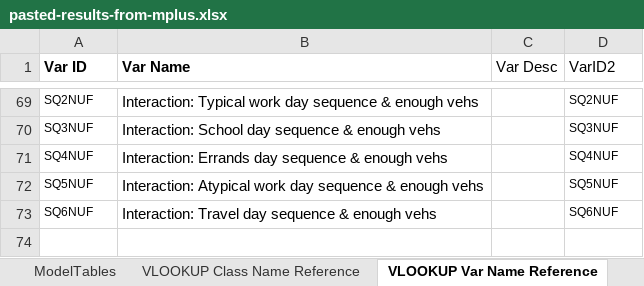
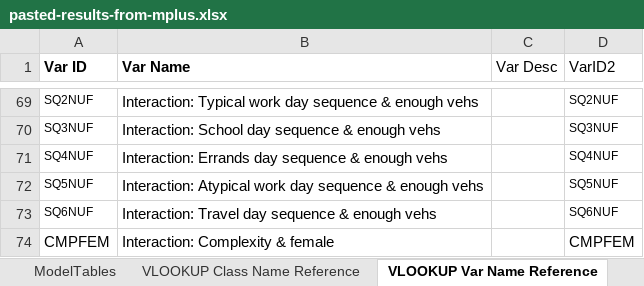
Before and after one commit to e-mcbride/PSRC.analysis, an Excel workbook: analysis/figures/pasted-results-from-mplus.xlsx, sheet VLOOKUP Var Name Reference, drawn as a sheet; only a part is shown, gaps mark what is left out; values as stored, in another font and other column widths than the file's, no borders; the diff names each change by its address in the sheet, - before the commit and + after, or states it on an @@ line.

Commit message:
New model: interaction between complexity and female

```diff
--- a/analysis/figures/pasted-results-from-mplus.xlsx (sheet VLOOKUP Var Name Reference)
+++ b/analysis/figures/pasted-results-from-mplus.xlsx (sheet VLOOKUP Var Name Reference)
+row 74: CMPFEM | Interaction: Complexity & female |  | CMPFEM
```
Also changed, not shown: sheet AllModelResults, sheet messin around, sheet ModelTables, formulas that keep their value, hidden cells, charts or pictures, 1 other file.
